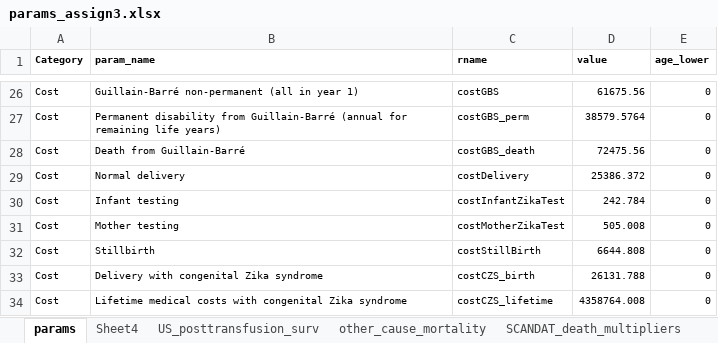
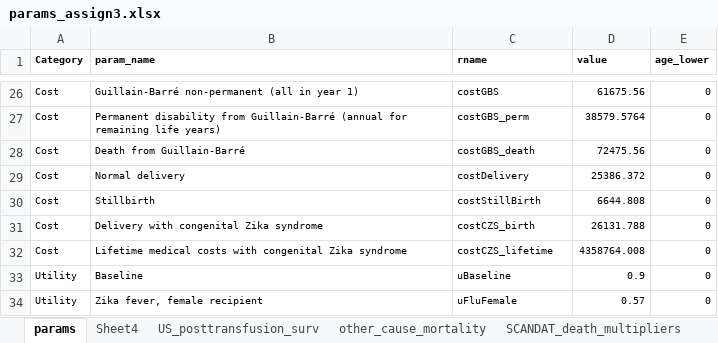
Before and after one commit to altonrus/epib-676, an Excel workbook: assignments/assign3/params_assign3.xlsx, sheet params, drawn as a sheet; only a part is shown, gaps mark what is left out; the shorter side is filled out with more unchanged rows; values as stored, in another font and other column widths than the file's, no borders; the diff names each change by its address in the sheet, - before the commit and + after, or states it on an @@ line.

Commit message:
Fixed errors with session 11 slides and assignment 3

```diff
--- a/assignments/assign3/params_assign3.xlsx (sheet params)
+++ b/assignments/assign3/params_assign3.xlsx (sheet params)
-row 30: Cost | Infant testing | costInfantZikaTest | 242.784 | 0
-row 31: Cost | Mother testing | costMotherZikaTest | 505.008 | 0
```
Also changed, not shown: 7 other files.
